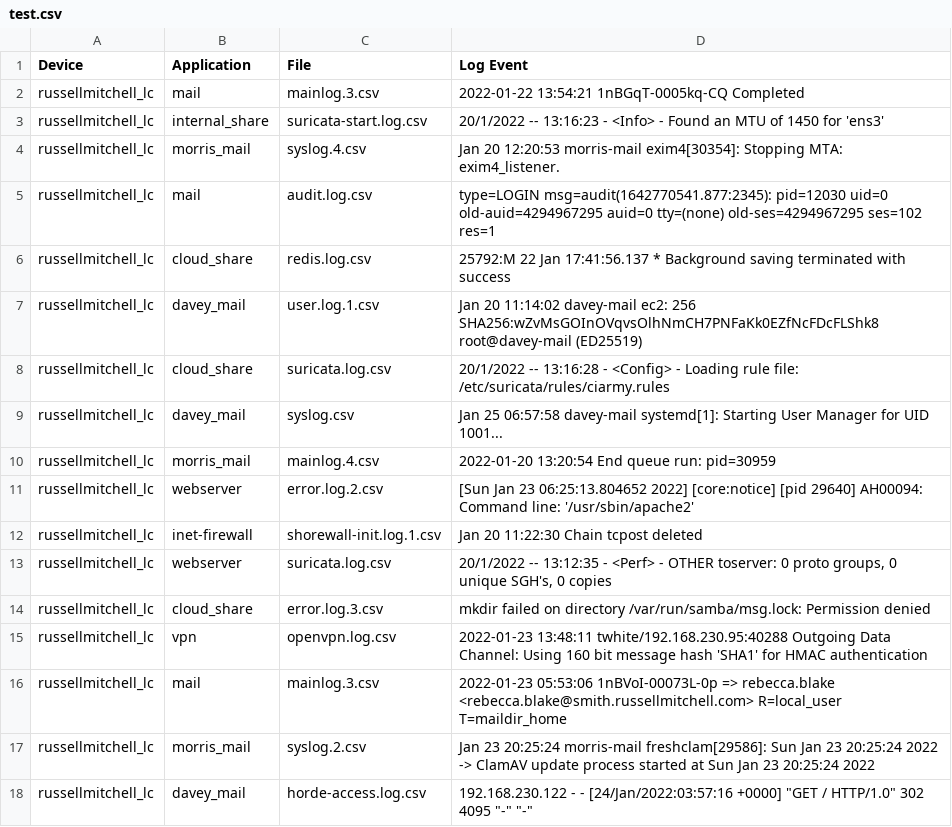
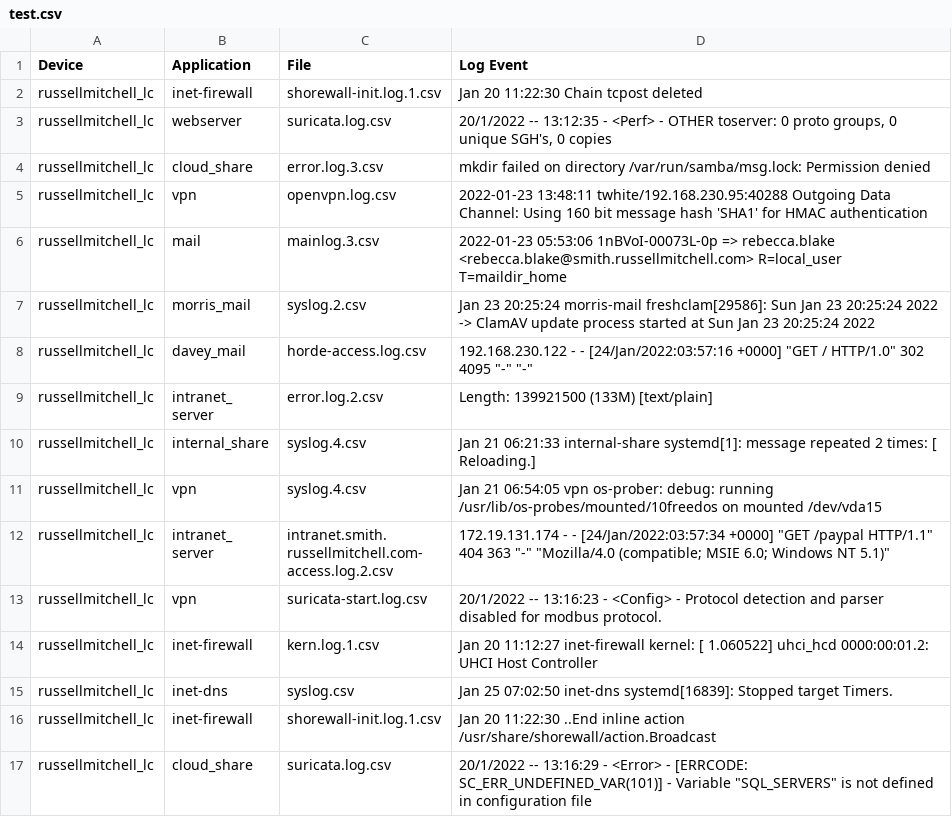
Before and after one commit to LucaCtt/ontologx, a CSV file: resources/data/test.csv, drawn as a sheet; only a part is shown; the shorter side is filled out with more unchanged rows; the diff names each change by its address in the sheet, - before the commit and + after, or states it on an @@ line.

Commit message:
feat: Separate test and validation datasets

```diff
--- a/resources/data/test.csv
+++ b/resources/data/test.csv
-row 2: russellmitchell_lc | mail | mainlog.3.csv | 2022-01-22 13:54:21 1nBGqT-0005kq-CQ Completed
-row 3: russellmitchell_lc | internal_share | suricata-start.log.csv | 20/1/2022 -- 13:16:23 - <Info> - Found an MTU of 1450 for 'ens3'
-row 4: russellmitchell_lc | morris_mail | syslog.4.csv | Jan 20 12:20:53 morris-mail exim4[30354]: Stopping MTA: exim4_listener.
-row 5: russellmitchell_lc | mail | audit.log.csv | type=LOGIN msg=audit(1642770541.877:2345): pid=12030 uid=0 old-auid=4294967295 auid=0 tty=(none) old-ses=4294967295 ses=102 res=1
-row 6: russellmitchell_lc | cloud_share | redis.log.csv | 25792:M 22 Jan 17:41:56.137 * Background saving terminated with success
-row 7: russellmitchell_lc | davey_mail | user.log.1.csv | Jan 20 11:14:02 davey-mail ec2: 256 SHA256:wZvMsGOInOVqvsOlhNmCH7PNFaKk0EZfNcFDcFLShk8 root@davey-mail (ED25519)
-row 8: russellmitchell_lc | cloud_share | suricata.log.csv | 20/1/2022 -- 13:16:28 - <Config> - Loading rule file: /etc/suricata/rules/ciarmy.rules
-row 9: russellmitchell_lc | davey_mail | syslog.csv | Jan 25 06:57:58 davey-mail systemd[1]: Starting User Manager for UID 1001...
-row 10: russellmitchell_lc | morris_mail | mainlog.4.csv | 2022-01-20 13:20:54 End queue run: pid=30959
-row 11: russellmitchell_lc | webserver | error.log.2.csv | [Sun Jan 23 06:25:13.804652 2022] [core:notice] [pid 29640] AH00094: Command line: '/usr/sbin/apache2'
```
Also changed, not shown: 6 other files.
